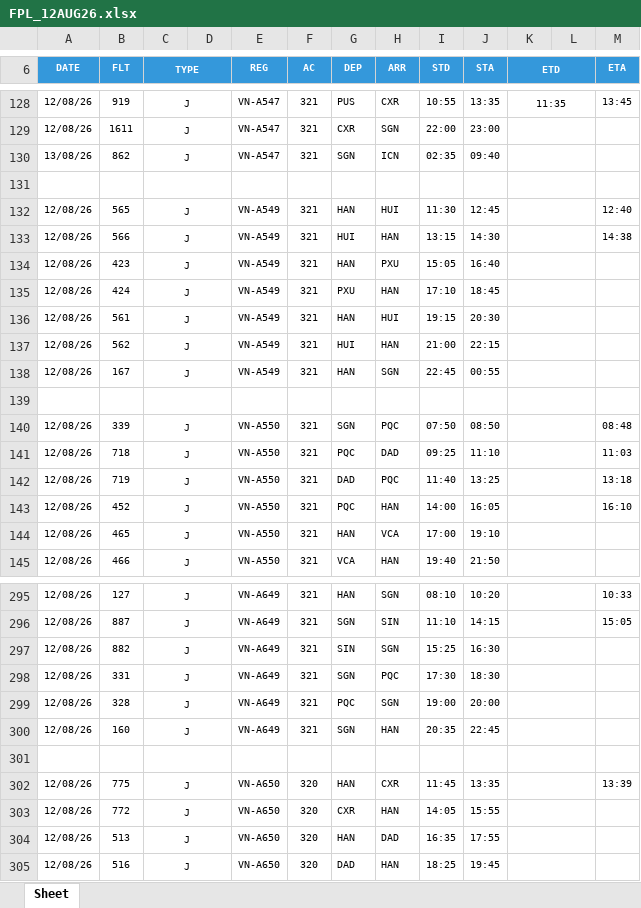
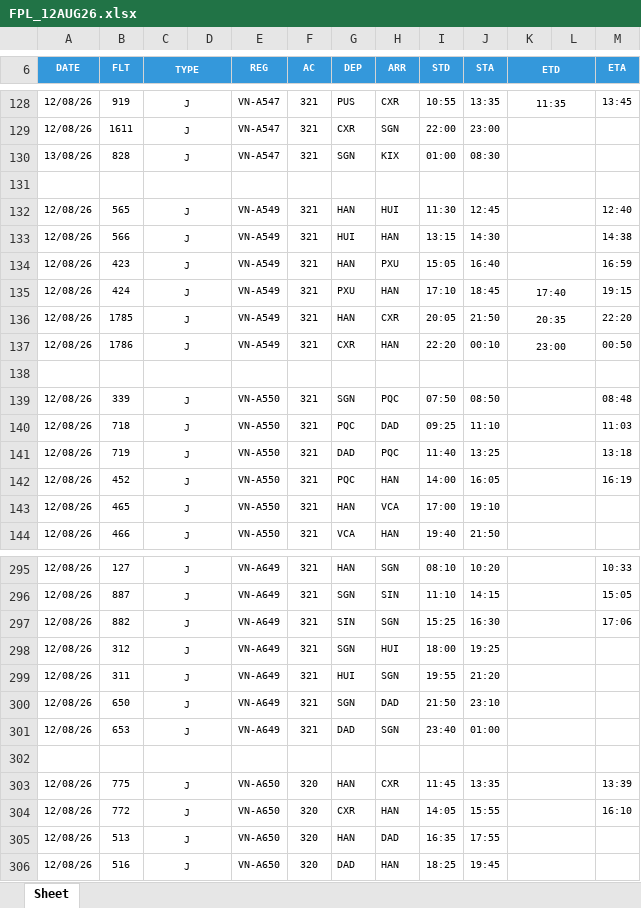
Before and after one commit to tlgsvj/lc, an Excel workbook: Data/FlightPlan/FPL_12AUG26.xlsx, sheet Sheet, drawn as a sheet; only a part is shown, gaps mark what is left out; values as stored, in another font and other column widths than the file's, no borders; charts and pictures not drawn; removed rows and columns are numbered as before the commit, all else as after; the diff covers the shown part only; the diff names each change by its address in the sheet, - before the commit and + after, or states it on an @@ line.

```diff
--- a/Data/FlightPlan/FPL_12AUG26.xlsx (sheet Sheet)
+++ b/Data/FlightPlan/FPL_12AUG26.xlsx (sheet Sheet)
-B130 (FLT): 862
+B130 (FLT): 828
-H130 (ARR): ICN
+H130 (ARR): KIX
-I130 (STD): 02:35
+I130 (STD): 01:00
-J130 (STA): 09:40
+J130 (STA): 08:30
-M134 (ETA): (empty)
+M134 (ETA): 16:59
-K135 (ETD): (empty)
+K135 (ETD): 17:40
-M135 (ETA): (empty)
+M135 (ETA): 19:15
-row 136: 12/08/26 | 561 | J |  | VN-A549 | 321 | HAN | HUI | 19:15 | 20:30
-row 137: 12/08/26 | 562 | J |  | VN-A549 | 321 | HUI | HAN | 21:00 | 22:15
-B136 (FLT): 167
+B136 (FLT): 1785
-H136 (ARR): SGN
+H136 (ARR): CXR
-I136 (STD): 22:45
+I136 (STD): 20:05
-J136 (STA): 00:55
+J136 (STA): 21:50
-K136 (ETD): (empty)
+K136 (ETD): 20:35
-M136 (ETA): (empty)
+M136 (ETA): 22:20
+row 137: 12/08/26 | 1786 | J |  | VN-A549 | 321 | CXR | HAN | 22:20 | 00:10 | 23:00 |  | 00:50
-M142 (ETA): 16:10
+M142 (ETA): 16:19
-M297 (ETA): (empty)
+M297 (ETA): 17:06
-B298 (FLT): 331
+B298 (FLT): 312
-H298 (ARR): PQC
+H298 (ARR): HUI
-I298 (STD): 17:30
+I298 (STD): 18:00
-J298 (STA): 18:30
+J298 (STA): 19:25
-B299 (FLT): 328
+B299 (FLT): 311
-G299 (DEP): PQC
+G299 (DEP): HUI
-I299 (STD): 19:00
+I299 (STD): 19:55
-J299 (STA): 20:00
+J299 (STA): 21:20
-B300 (FLT): 160
+B300 (FLT): 650
-H300 (ARR): HAN
+H300 (ARR): DAD
-I300 (STD): 20:35
+I300 (STD): 21:50
-J300 (STA): 22:45
+J300 (STA): 23:10
+row 301: 12/08/26 | 653 | J |  | VN-A649 | 321 | DAD | SGN | 23:40 | 01:00
-M304 (ETA): (empty)
+M304 (ETA): 16:10
```
Also changed, not shown: 2 added rows, 2 removed rows and 113 edited cells elsewhere in this sheet.
